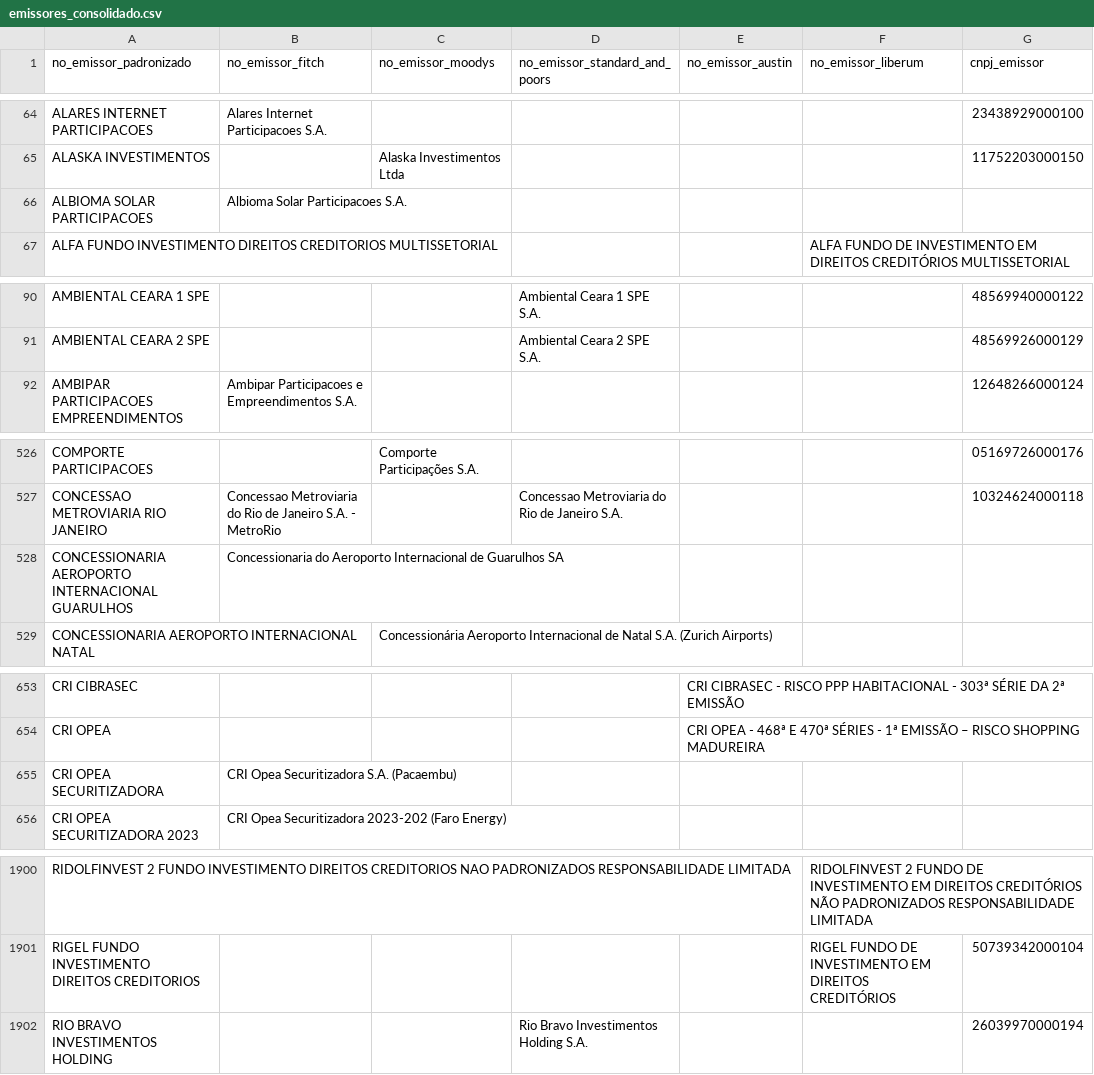
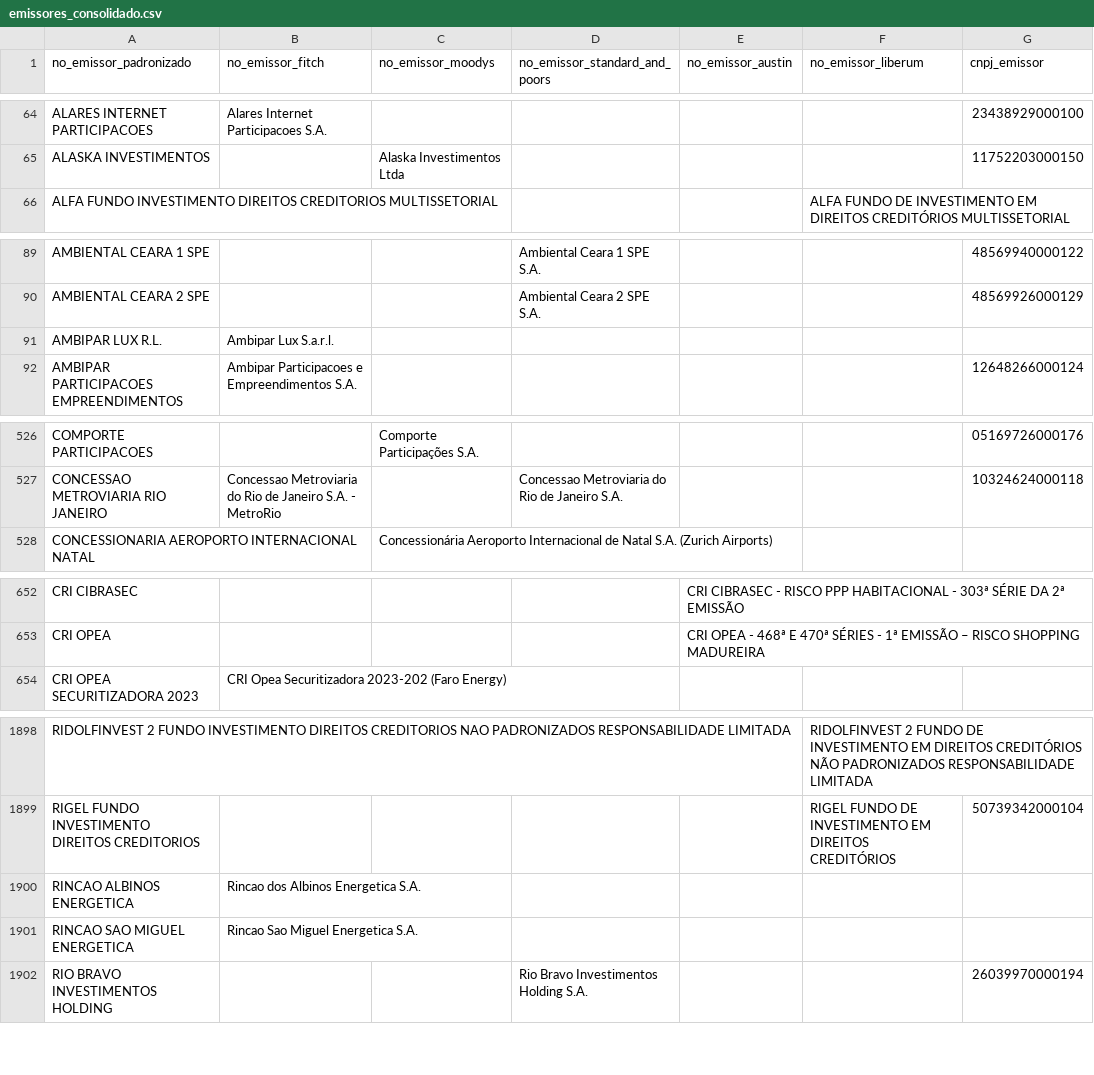
Before and after one commit to PulseDataLabs/PulseRatingsBrasil, a CSV file: data/emissores_consolidado.csv, drawn as a sheet; only a part is shown, gaps mark what is left out; the diff covers the shown part only.

```diff
--- a/data/emissores_consolidado.csv
+++ b/data/emissores_consolidado.csv
@@ -65,3 +65,2 @@ ALARES INTERNET PARTICIPACOES,Alares Internet Participacoes S.A.,,,,,23438929000
 ALASKA INVESTIMENTOS,,Alaska Investimentos Ltda,,,,11752203000150
-ALBIOMA SOLAR PARTICIPACOES,Albioma Solar Participacoes S.A.,,,,,
 ALFA FUNDO INVESTIMENTO DIREITOS CREDITORIOS MULTISSETORIAL,,,,,ALFA FUNDO DE INVESTIMENTO EM DIREITOS CREDITÓRIOS MULTISSETORIAL,
@@ -91,2 +90,3 @@ AMBIENTAL CEARA 1 SPE,,,Ambiental Ceara 1 SPE S.A.,,,48569940000122
 AMBIENTAL CEARA 2 SPE,,,Ambiental Ceara 2 SPE S.A.,,,48569926000129
+AMBIPAR LUX R.L.,Ambipar Lux S.a.r.l.,,,,,
 AMBIPAR PARTICIPACOES EMPREENDIMENTOS,Ambipar Participacoes e Empreendimentos S.A.,,,,,12648266000124
@@ -527,3 +527,2 @@ COMPORTE PARTICIPACOES,,Comporte Participações S.A.,,,,05169726000176
 CONCESSAO METROVIARIA RIO JANEIRO,Concessao Metroviaria do Rio de Janeiro S.A. - MetroRio,,Concessao Metroviaria do Rio de Janeiro S.A.,,,10324624000118
-CONCESSIONARIA AEROPORTO INTERNACIONAL GUARULHOS,Concessionaria do Aeroporto Internacional de Guarulhos SA,,,,,
 CONCESSIONARIA AEROPORTO INTERNACIONAL NATAL,,Concessionária Aeroporto Internacional de Natal S.A. (Zurich Airports),,,,
@@ -654,3 +653,2 @@ CRI CIBRASEC,,,,CRI CIBRASEC - RISCO PPP HABITACIONAL - 303ª SÉRIE DA 2ª EMIS
 CRI OPEA,,,,CRI OPEA - 468ª E 470ª SÉRIES - 1ª EMISSÃO – RISCO SHOPPING MADUREIRA,,
-CRI OPEA SECURITIZADORA,CRI Opea Securitizadora S.A. (Pacaembu),,,,,
 CRI OPEA SECURITIZADORA 2023,CRI Opea Securitizadora 2023-202 (Faro Energy),,,,,
@@ -1901,2 +1899,4 @@ RIDOLFINVEST 2 FUNDO INVESTIMENTO DIREITOS CREDITORIOS NAO PADRONIZADOS RESPONSA
 RIGEL FUNDO INVESTIMENTO DIREITOS CREDITORIOS,,,,,RIGEL FUNDO DE INVESTIMENTO EM DIREITOS CREDITÓRIOS,50739342000104
+RINCAO ALBINOS ENERGETICA,Rincao dos Albinos Energetica S.A.,,,,,
+RINCAO SAO MIGUEL ENERGETICA,Rincao Sao Miguel Energetica S.A.,,,,,
 RIO BRAVO INVESTIMENTOS HOLDING,,,Rio Bravo Investimentos Holding S.A.,,,26039970000194
```
Also changed, not shown: 6 added rows, 6 removed rows and 1 edited cell elsewhere in this file, data/austin_ratings.csv, data/fitch_emissores.csv, 14 other files.
